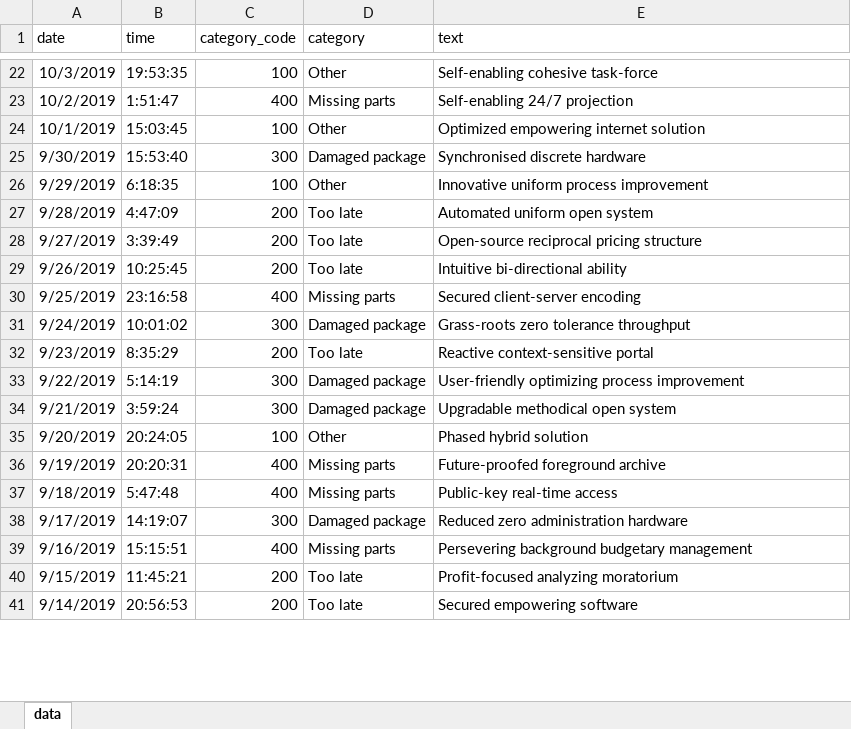
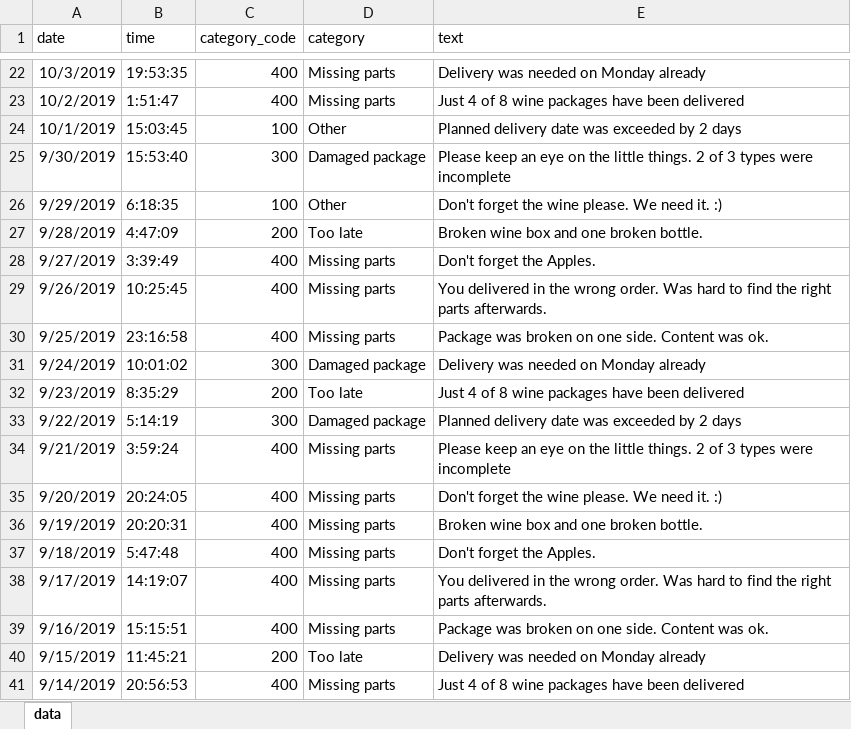
Before and after one commit to Peakboard/peakboard-templates.github.io, an Excel workbook: _templates/Strategic_Logistics_Board/Warehouse_Complaints_en.xlsx, sheet data, drawn as a sheet; only a part is shown, gaps mark what is left out; values as stored, in another font and other column widths than the file's, no borders; the diff covers the shown part only; the diff names each change by its address in the sheet, - before the commit and + after, or states it on an @@ line.

```diff
--- a/_templates/Strategic_Logistics_Board/Warehouse_Complaints_en.xlsx (sheet data)
+++ b/_templates/Strategic_Logistics_Board/Warehouse_Complaints_en.xlsx (sheet data)
-C22 (category_code): 100
+C22 (category_code): 400
-D22 (category): Other
+D22 (category): Missing parts
-E22 (text): Self-enabling cohesive task-force
+E22 (text): Delivery was needed on Monday already
-E23 (text): Self-enabling 24/7 projection
+E23 (text): Just 4 of 8 wine packages have been delivered
-E24 (text): Optimized empowering internet solution
+E24 (text): Planned delivery date was exceeded by 2 days
-E25 (text): Synchronised discrete hardware
+E25 (text): Please keep an eye on the little things. 2 of 3 types were incomplete
-E26 (text): Innovative uniform process improvement
+E26 (text): Don't forget the wine please. We need it. :)
-E27 (text): Automated uniform open system
+E27 (text): Broken wine box and one broken bottle.
-C28:C29 (category_code): 200
+C28:C29 (category_code): 400
-D28:D29 (category): Too late
+D28:D29 (category): Missing parts
-E28 (text): Open-source reciprocal pricing structure
+E28 (text): Don't forget the Apples.
-E29 (text): Intuitive bi-directional ability
+E29 (text): You delivered in the wrong order. Was hard to find the right parts afterwards.
-E30 (text): Secured client-server encoding
+E30 (text): Package was broken on one side. Content was ok.
-E31 (text): Grass-roots zero tolerance throughput
+E31 (text): Delivery was needed on Monday already
-E32 (text): Reactive context-sensitive portal
+E32 (text): Just 4 of 8 wine packages have been delivered
-E33 (text): User-friendly optimizing process improvement
+E33 (text): Planned delivery date was exceeded by 2 days
-C34 (category_code): 300
+C34 (category_code): 400
-D34 (category): Damaged package
+D34 (category): Missing parts
-E34 (text): Upgradable methodical open system
+E34 (text): Please keep an eye on the little things. 2 of 3 types were incomplete
-C35 (category_code): 100
+C35 (category_code): 400
-D35 (category): Other
+D35 (category): Missing parts
-E35 (text): Phased hybrid solution
+E35 (text): Don't forget the wine please. We need it. :)
-E36 (text): Future-proofed foreground archive
+E36 (text): Broken wine box and one broken bottle.
-E37 (text): Public-key real-time access
+E37 (text): Don't forget the Apples.
-C38 (category_code): 300
+C38 (category_code): 400
-D38 (category): Damaged package
+D38 (category): Missing parts
-E38 (text): Reduced zero administration hardware
+E38 (text): You delivered in the wrong order. Was hard to find the right parts afterwards.
-E39 (text): Persevering background budgetary management
+E39 (text): Package was broken on one side. Content was ok.
-E40 (text): Profit-focused analyzing moratorium
+E40 (text): Delivery was needed on Monday already
-C41 (category_code): 200
+C41 (category_code): 400
-D41 (category): Too late
+D41 (category): Missing parts
-E41 (text): Secured empowering software
+E41 (text): Just 4 of 8 wine packages have been delivered
```
Also changed, not shown: 301 removed rows and 223 edited cells elsewhere in this sheet, _templates/Strategic_Logistics_Board/Warehouse_Data.xlsx, 5 other files.
